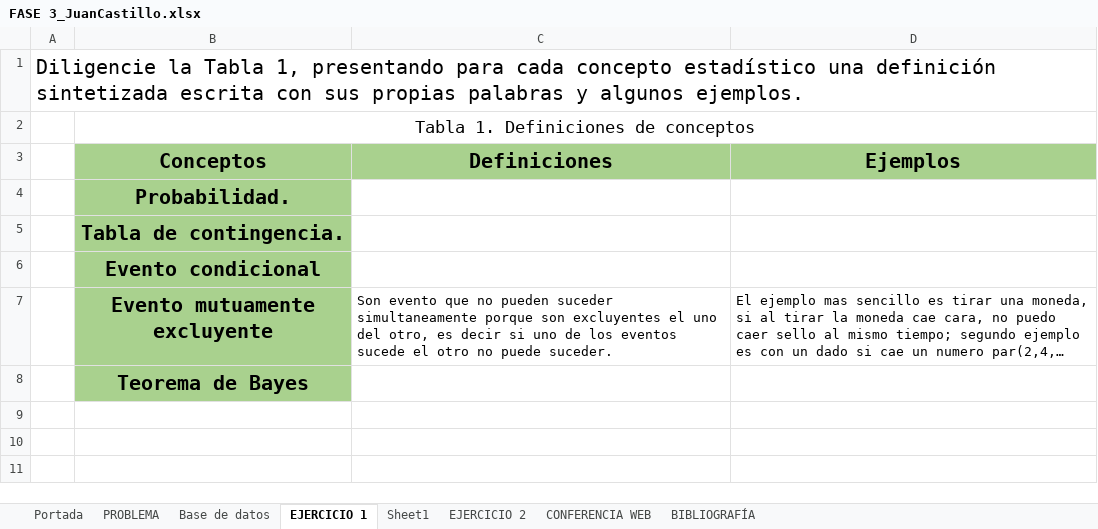
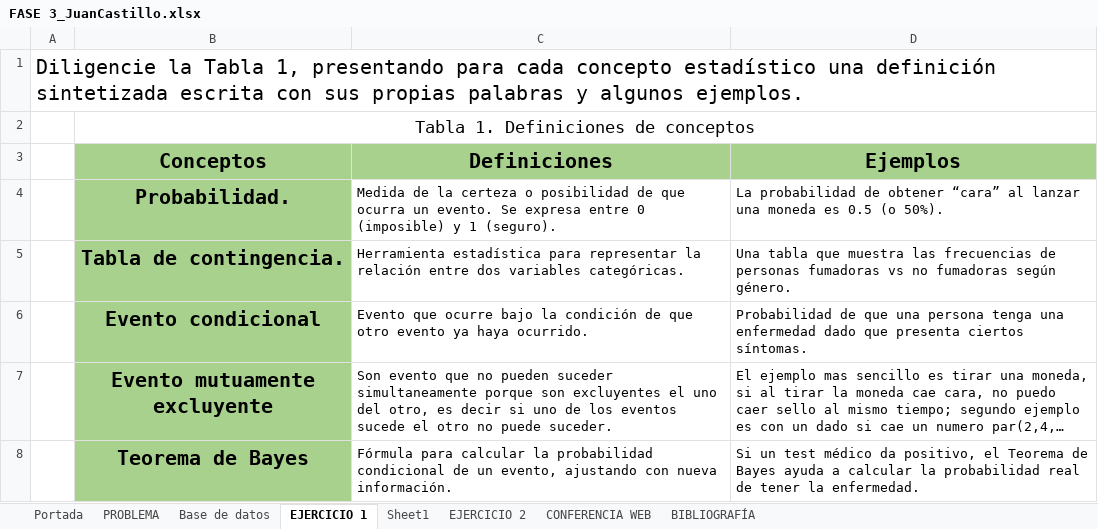
Before and after one commit to jscastilloamaya/EconomyJuan, an Excel workbook: 004 InterSemestral 2025/ESTADÍSTICA Y PROBABILIDAD - (211622A_2033)/Unidad 2 Fase 3/FASE 3_JuanCastillo.xlsx, sheet EJERCICIO 1, drawn as a sheet; long unchanged cells end in …; values as stored, in another font and other column widths than the file's, no borders; the diff names each change by its address in the sheet, - before the commit and + after, or states it on an @@ line.

```diff
--- a/004 InterSemestral 2025/ESTADÍSTICA Y PROBABILIDAD - (211622A_2033)/Unidad 2 Fase 3/FASE 3_JuanCastillo.xlsx (sheet EJERCICIO 1)
+++ b/004 InterSemestral 2025/ESTADÍSTICA Y PROBABILIDAD - (211622A_2033)/Unidad 2 Fase 3/FASE 3_JuanCastillo.xlsx (sheet EJERCICIO 1)
-C4 (Definiciones): (empty)
+C4 (Definiciones): Medida de la certeza o posibilidad de que ocurra un evento. Se expresa entre 0 (imposible) y 1 (seguro).
-D4 (Ejemplos): (empty)
+D4 (Ejemplos): La probabilidad de obtener “cara” al lanzar una moneda es 0.5 (o 50%).
-C5 (Definiciones): (empty)
+C5 (Definiciones): Herramienta estadística para representar la relación entre dos variables categóricas.
-D5 (Ejemplos): (empty)
+D5 (Ejemplos): Una tabla que muestra las frecuencias de personas fumadoras vs no fumadoras según género.
-C6 (Definiciones): (empty)
+C6 (Definiciones): Evento que ocurre bajo la condición de que otro evento ya haya ocurrido.
-D6 (Ejemplos): (empty)
+D6 (Ejemplos): Probabilidad de que una persona tenga una enfermedad dado que presenta ciertos síntomas.
-C8 (Definiciones): (empty)
+C8 (Definiciones): Fórmula para calcular la probabilidad condicional de un evento, ajustando con nueva información.
-D8 (Ejemplos): (empty)
+D8 (Ejemplos): Si un test médico da positivo, el Teorema de Bayes ayuda a calcular la probabilidad real de tener la enfermedad.
```
Also changed, not shown: sheet EJERCICIO 2, sheet Portada, formulas that keep their value, charts or pictures, 2 other files.
